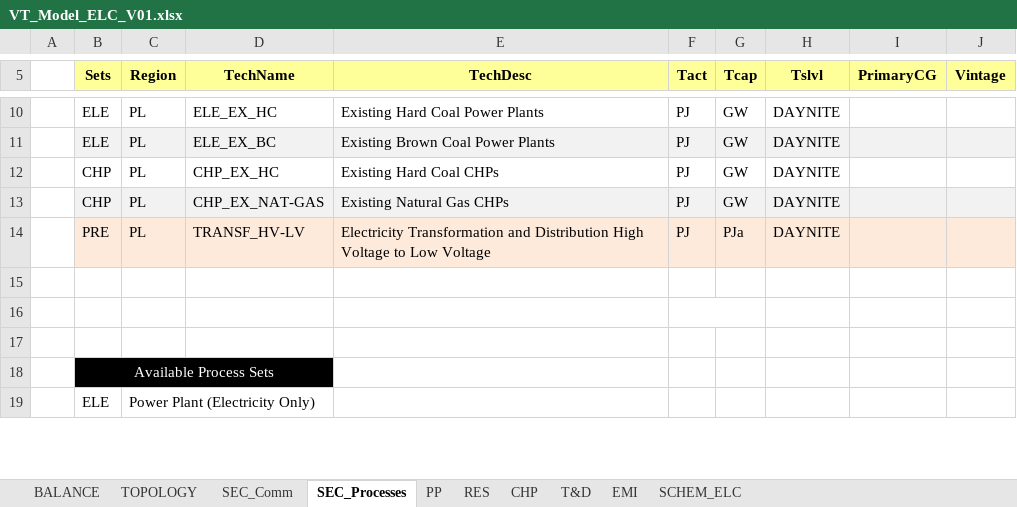
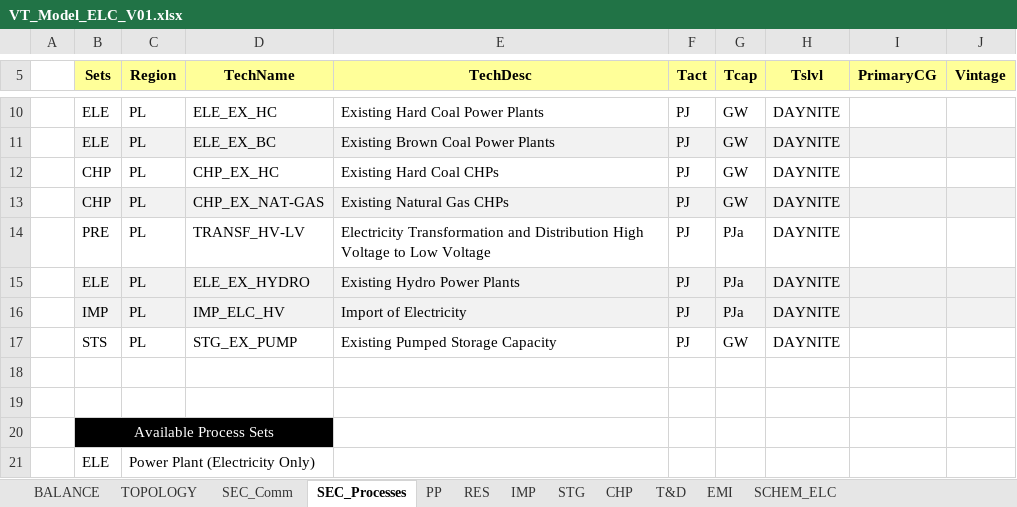
Before and after one commit to Filaz404/ierp, an Excel workbook: VT_Model_ELC_V01.xlsx, sheet SEC_Processes, drawn as a sheet; only a part is shown, gaps mark what is left out; values as stored, in another font and other column widths than the file's, no borders; removed rows and columns are numbered as before the commit, all else as after; the diff names each change by its address in the sheet, - before the commit and + after, or states it on an @@ line.

```diff
--- a/VT_Model_ELC_V01.xlsx (sheet SEC_Processes)
+++ b/VT_Model_ELC_V01.xlsx (sheet SEC_Processes)
+sheet tab: IMP
+sheet tab: STG
-B14:J14 fill: #FDEADA
+B14:J14 fill: none
-row 15: (empty)
+row 15:  | ELE | PL | ELE_EX_HYDRO | Existing Hydro Power Plants | PJ | PJa | DAYNITE
-B15:J15 fill: none
+B15:J15 fill: #F2F2F2
+row 16:  | IMP | PL | IMP_ELC_HV | Import of Electricity | PJ | PJa | DAYNITE
+row 17:  | STS | PL | STG_EX_PUMP | Existing Pumped Storage Capacity | PJ | GW | DAYNITE
-F16:G16 merged
```
Also changed, not shown: sheet RES, sheet SEC_Comm, sheet PP, sheet CHP, SuppXLS/Scen_FUEL_PRICE_PROJ.xlsx, VT_Model_DMD_V01.xlsx, 6 other files.
